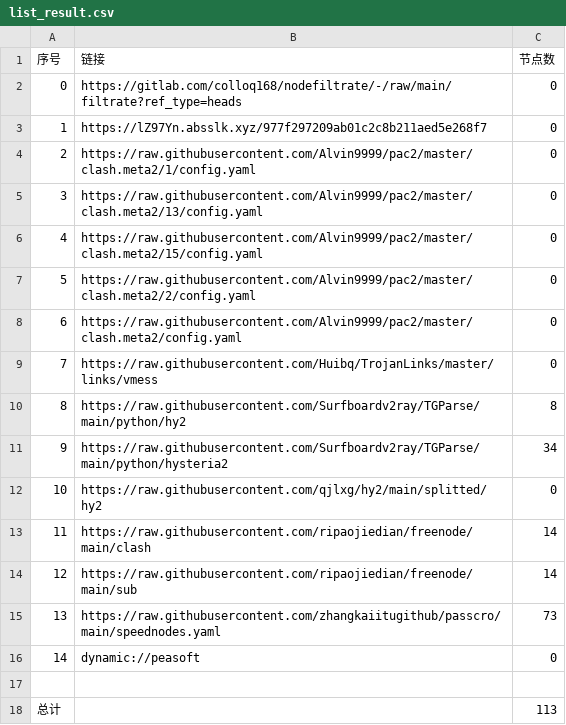
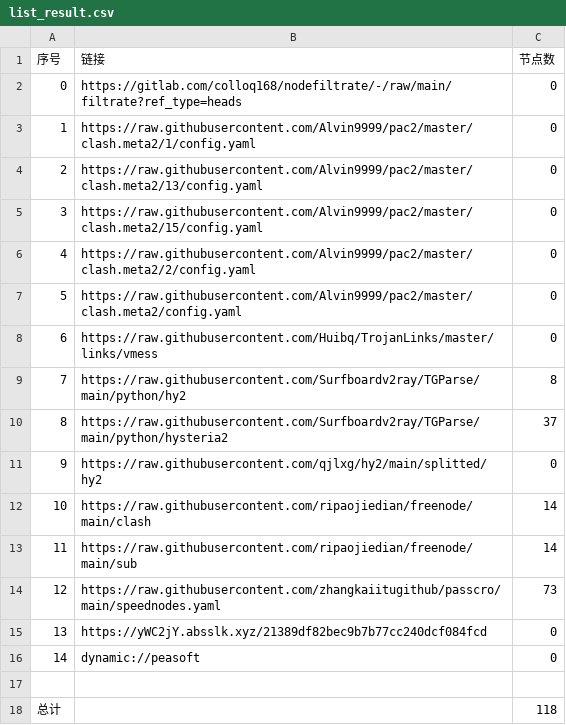
Before and after one commit to zhanghoa/AutoMergePublicNodes, a CSV file: list_result.csv, drawn as a sheet; removed rows and columns are numbered as before the commit, all else as after; the diff names each change by its address in the sheet, - before the commit and + after, or states it on an @@ line.

```diff
--- a/list_result.csv
+++ b/list_result.csv
-row 3: 1 | https://lZ97Yn.absslk.xyz/977f297209ab01c2c8b211aed5e268f7 | 0
@@ column A (序号) renumbered between rows 3 and 14 @@
-C10 (节点数): 34
+C10 (节点数): 37
+row 15: 13 | https://yWC2jY.absslk.xyz/21389df82bec9b7b77cc240dcf084fcd | 0
-C18 (节点数): 113
+C18 (节点数): 118
```
Also changed, not shown: 21 other files.
